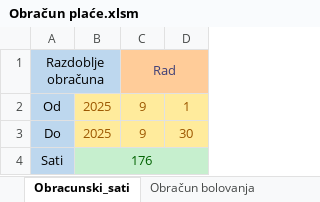
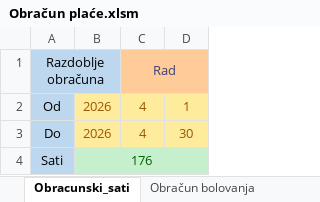
Before and after one commit to snickerstwist/Obracun-place-i-JOPPD, an Excel workbook: Obračun plaće.xlsm, sheet Obracunski_sati, drawn as a sheet; values as stored, in another font and other column widths than the file's, no borders; charts and pictures and conditional formats not drawn; the diff names each change by its address in the sheet, - before the commit and + after, or states it on an @@ line.

```diff
--- a/Obračun plaće.xlsm (sheet Obracunski_sati)
+++ b/Obračun plaće.xlsm (sheet Obracunski_sati)
-B2:B3: 2025
+B2:B3: 2026
-C2:C3: 9
+C2:C3: 4
```
Also changed, not shown: sheet Obračun bolovanja, sheet Kalkulacija plaće, formulas that keep their value.
